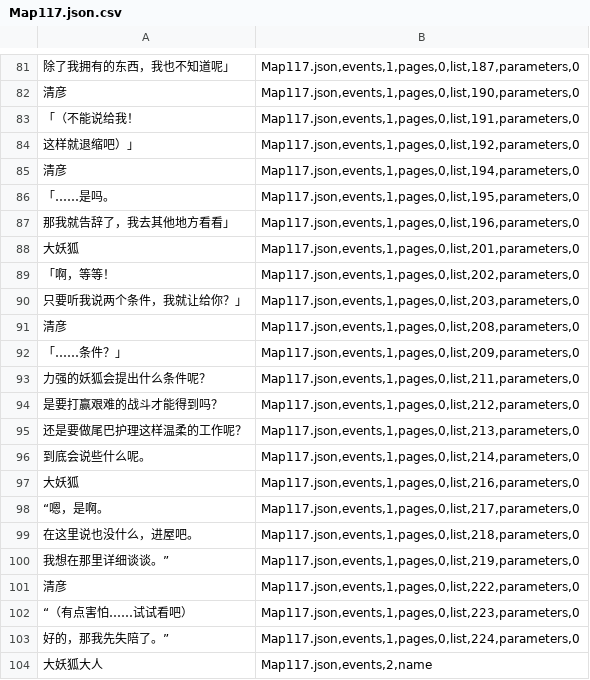
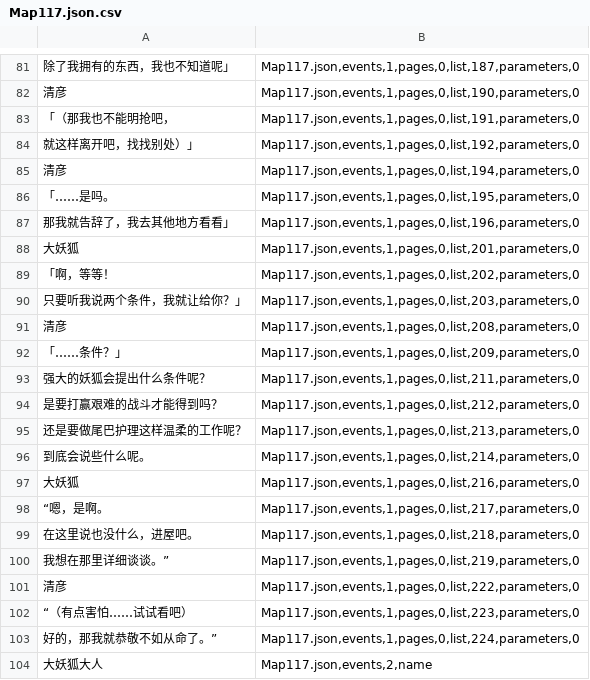
Before and after one commit to HOMODELUNA/TS-mabutsujoshima-zh, a CSV file: extracted/Map117.json.csv, drawn as a sheet; only a part is shown, gaps mark what is left out.

```diff
--- a/extracted/Map117.json.csv
+++ b/extracted/Map117.json.csv
@@ -82,4 +82,4 @@
 清彦,"Map117.json,events,1,pages,0,list,190,parameters,0"
-「（不能说给我！,"Map117.json,events,1,pages,0,list,191,parameters,0"
-这样就退缩吧）」,"Map117.json,events,1,pages,0,list,192,parameters,0"
+「（那我也不能明抢吧，,"Map117.json,events,1,pages,0,list,191,parameters,0"
+就这样离开吧，找找别处）」,"Map117.json,events,1,pages,0,list,192,parameters,0"
 清彦,"Map117.json,events,1,pages,0,list,194,parameters,0"
@@ -92,3 +92,3 @@
 「……条件？」,"Map117.json,events,1,pages,0,list,209,parameters,0"
-力强的妖狐会提出什么条件呢？,"Map117.json,events,1,pages,0,list,211,parameters,0"
+强大的妖狐会提出什么条件呢？,"Map117.json,events,1,pages,0,list,211,parameters,0"
 是要打赢艰难的战斗才能得到吗？,"Map117.json,events,1,pages,0,list,212,parameters,0"
@@ -102,3 +102,3 @@
 “（有点害怕……试试看吧）,"Map117.json,events,1,pages,0,list,223,parameters,0"
-好的，那我先失陪了。”,"Map117.json,events,1,pages,0,list,224,parameters,0"
+好的，那我就恭敬不如从命了。”,"Map117.json,events,1,pages,0,list,224,parameters,0"
 大妖狐大人,"Map117.json,events,2,name"
```
Also changed, not shown: extracted/Map118.json.csv, extracted/Map120.json.csv, 7 other files.
